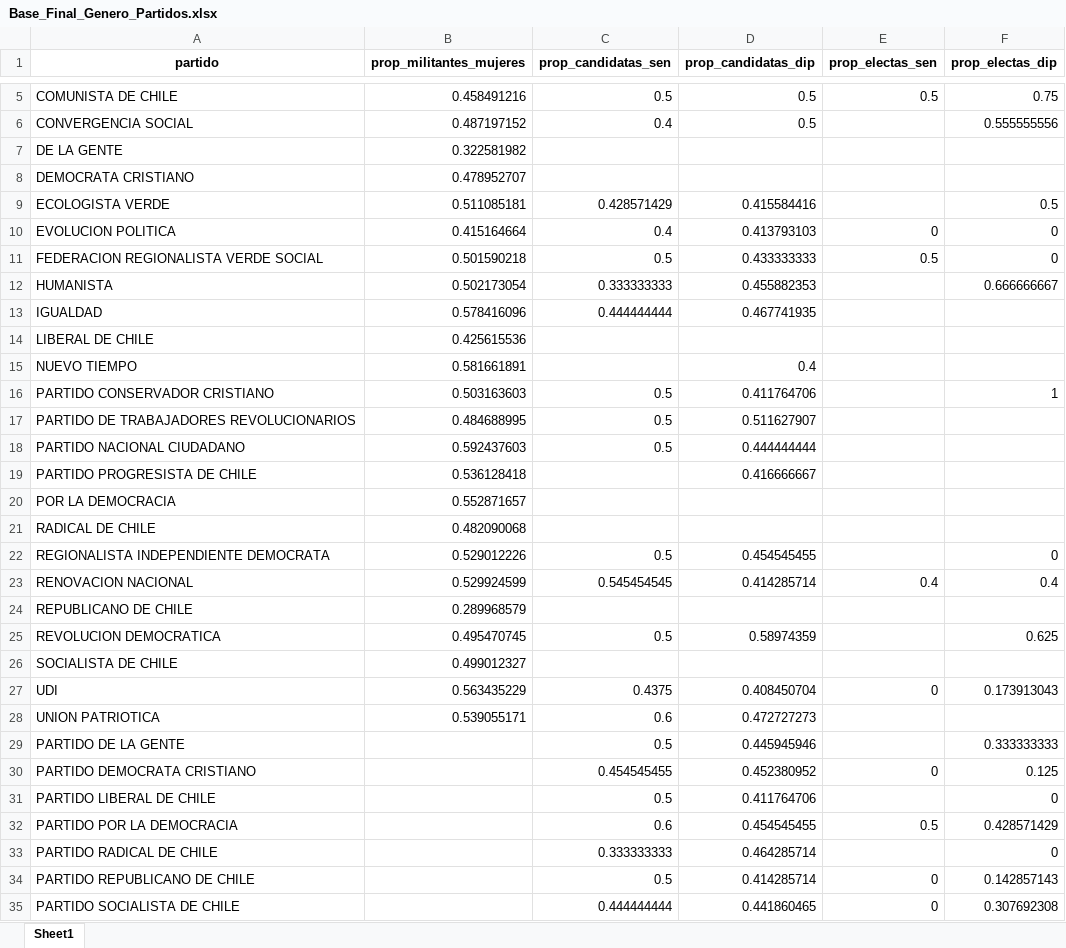
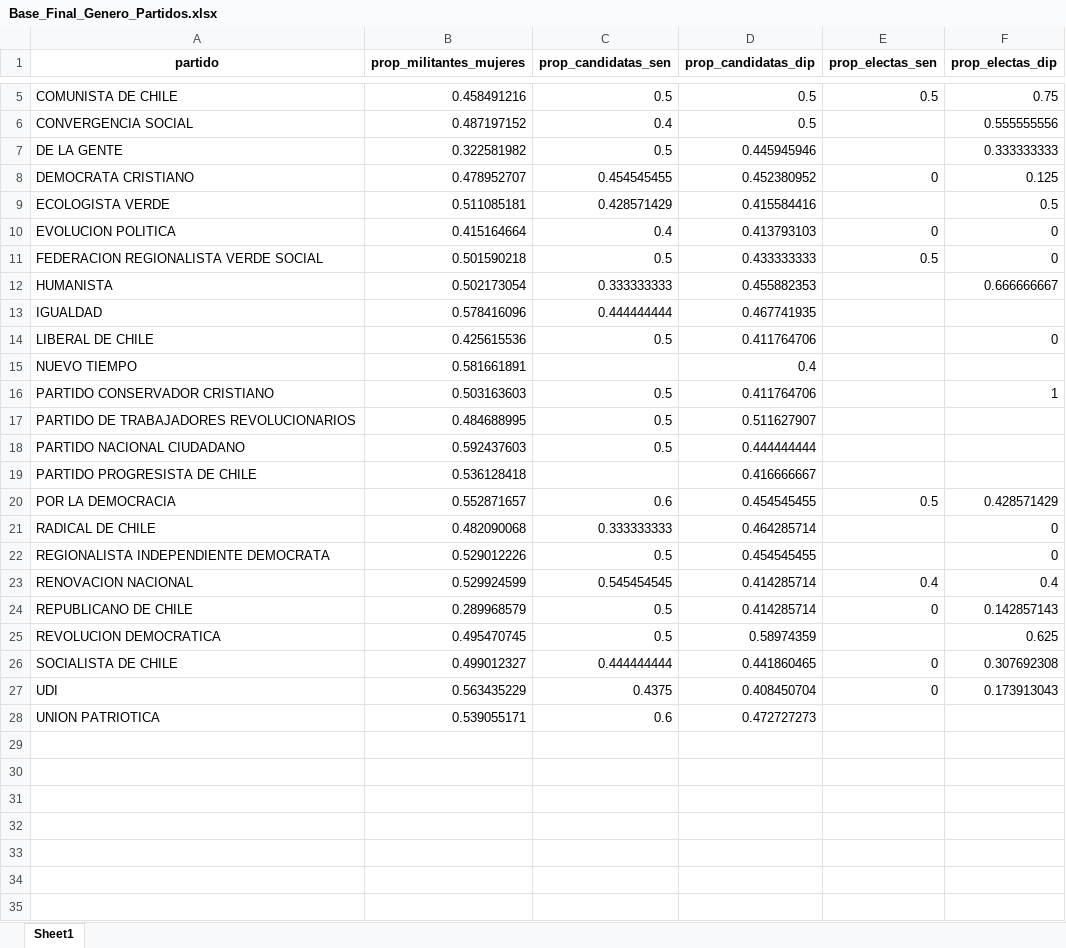
Before and after one commit to Jalfaron/GrupalICP5006, an Excel workbook: output/Base_Final_Genero_Partidos.xlsx, sheet Sheet1, drawn as a sheet; only a part is shown, gaps mark what is left out; values as stored, in another font and other column widths than the file's, no borders; the diff names each change by its address in the sheet, - before the commit and + after, or states it on an @@ line.

```diff
--- a/output/Base_Final_Genero_Partidos.xlsx (sheet Sheet1)
+++ b/output/Base_Final_Genero_Partidos.xlsx (sheet Sheet1)
-C7 (prop_candidatas_sen): (empty)
+C7 (prop_candidatas_sen): 0.5
-D7 (prop_candidatas_dip): (empty)
+D7 (prop_candidatas_dip): 0.445945946
-F7 (prop_electas_dip): (empty)
+F7 (prop_electas_dip): 0.333333333
-C8 (prop_candidatas_sen): (empty)
+C8 (prop_candidatas_sen): 0.454545455
-D8 (prop_candidatas_dip): (empty)
+D8 (prop_candidatas_dip): 0.452380952
-E8 (prop_electas_sen): (empty)
+E8 (prop_electas_sen): 0
-F8 (prop_electas_dip): (empty)
+F8 (prop_electas_dip): 0.125
-C14 (prop_candidatas_sen): (empty)
+C14 (prop_candidatas_sen): 0.5
-D14 (prop_candidatas_dip): (empty)
+D14 (prop_candidatas_dip): 0.411764706
-F14 (prop_electas_dip): (empty)
+F14 (prop_electas_dip): 0
-C20 (prop_candidatas_sen): (empty)
+C20 (prop_candidatas_sen): 0.6
-D20 (prop_candidatas_dip): (empty)
+D20 (prop_candidatas_dip): 0.454545455
-E20 (prop_electas_sen): (empty)
+E20 (prop_electas_sen): 0.5
-F20 (prop_electas_dip): (empty)
+F20 (prop_electas_dip): 0.428571429
-C21 (prop_candidatas_sen): (empty)
+C21 (prop_candidatas_sen): 0.333333333
-D21 (prop_candidatas_dip): (empty)
+D21 (prop_candidatas_dip): 0.464285714
-F21 (prop_electas_dip): (empty)
+F21 (prop_electas_dip): 0
-C24 (prop_candidatas_sen): (empty)
+C24 (prop_candidatas_sen): 0.5
-D24 (prop_candidatas_dip): (empty)
+D24 (prop_candidatas_dip): 0.414285714
-E24 (prop_electas_sen): (empty)
+E24 (prop_electas_sen): 0
-F24 (prop_electas_dip): (empty)
+F24 (prop_electas_dip): 0.142857143
-C26 (prop_candidatas_sen): (empty)
+C26 (prop_candidatas_sen): 0.444444444
-D26 (prop_candidatas_dip): (empty)
+D26 (prop_candidatas_dip): 0.441860465
-E26 (prop_electas_sen): (empty)
+E26 (prop_electas_sen): 0
-F26 (prop_electas_dip): (empty)
+F26 (prop_electas_dip): 0.307692308
-row 29: PARTIDO DE LA GENTE |  | 0.5 | 0.445945946 |  | 0.333333333
-row 30: PARTIDO DEMOCRATA CRISTIANO |  | 0.454545455 | 0.452380952 | 0 | 0.125
-row 31: PARTIDO LIBERAL DE CHILE |  | 0.5 | 0.411764706 |  | 0
-row 32: PARTIDO POR LA DEMOCRACIA |  | 0.6 | 0.454545455 | 0.5 | 0.428571429
-row 33: PARTIDO RADICAL DE CHILE |  | 0.333333333 | 0.464285714 |  | 0
-row 34: PARTIDO REPUBLICANO DE CHILE |  | 0.5 | 0.414285714 | 0 | 0.142857143
-row 35: PARTIDO SOCIALISTA DE CHILE |  | 0.444444444 | 0.441860465 | 0 | 0.307692308
```
Also changed, not shown: 14 other files.
